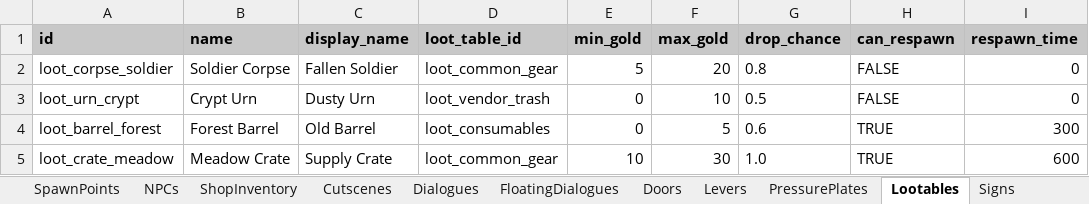
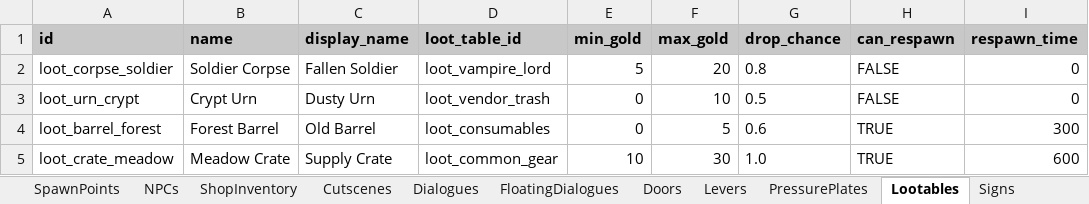
Before and after one commit to MatousHruska/MobileTestia, an Excel workbook: databases/TesiaDatabase.xlsm, sheet Lootables, drawn as a sheet; only a part is shown; values as stored, in another font and other column widths than the file's, no borders; the diff names each change by its address in the sheet, - before the commit and + after, or states it on an @@ line.

```diff
--- a/databases/TesiaDatabase.xlsm (sheet Lootables)
+++ b/databases/TesiaDatabase.xlsm (sheet Lootables)
-D2 (loot_table_id): loot_common_gear
+D2 (loot_table_id): loot_vampire_lord
```
Also changed, not shown: sheet Signs, other sheet tabs, 3 other files.
